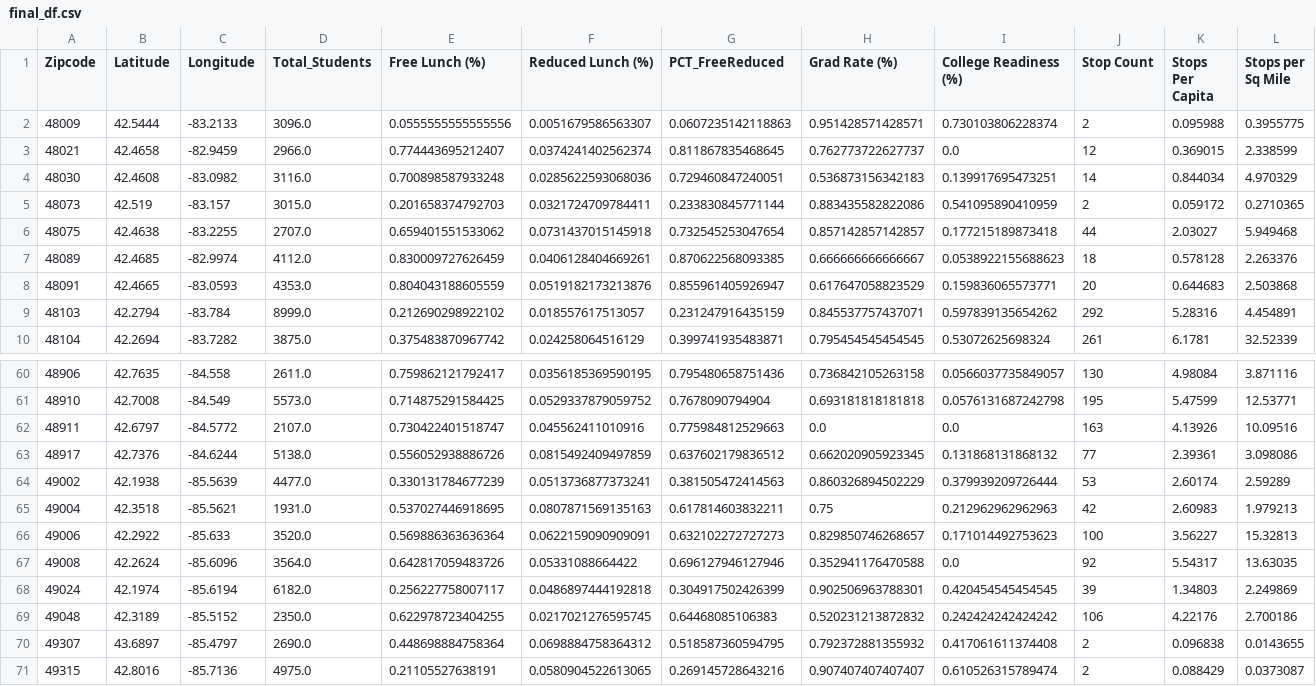
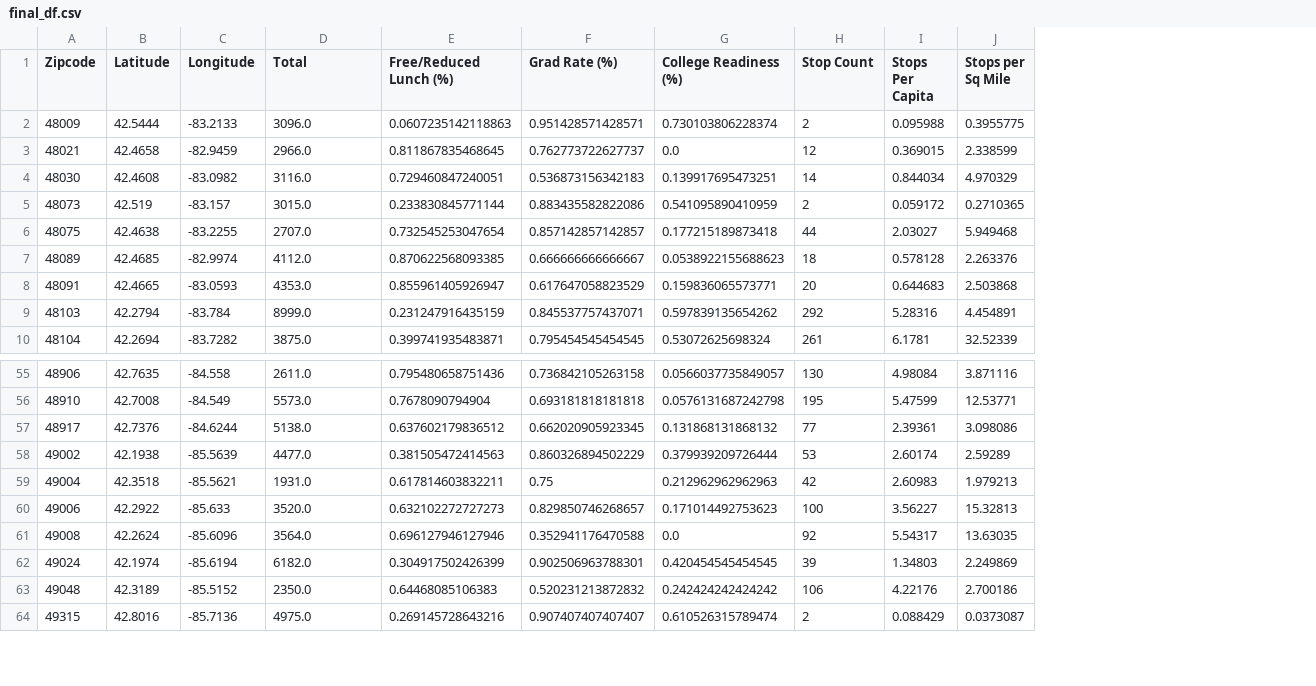
Before and after one commit to HLee12000/UpennDataProject1, a CSV file: final_df.csv, drawn as a sheet; only a part is shown, gaps mark what is left out; removed rows and columns are numbered as before the commit, all else as after; the diff covers the shown part only; the diff names each change by its address in the sheet, - before the commit and + after, or states it on an @@ line.

```diff
--- a/final_df.csv
+++ b/final_df.csv
-column E (Free Lunch (%)), rows 2-10: 0.0555555555555556 | 0.774443695212407 | 0.700898587933248 | 0.201658374792703 | 0.659401551533062 | 0.830009727626459 | 0.804043188605559 | 0.212690298922102 | 0.375483870967742; rows 60-61: 0.759862121792417 | 0.714875291584425; rows 63-69: 0.556052938886726 | 0.330131784677239 | 0.537027446918695 | 0.569886363636364 | 0.642817059483726 | 0.256227758007117 | 0.622978723404255; row 71: 0.21105527638191
-column F (Reduced Lunch (%)), rows 2-10: 0.0051679586563307 | 0.0374241402562374 | 0.0285622593068036 | 0.0321724709784411 | 0.0731437015145918 | 0.0406128404669261 | 0.0519182173213876 | 0.018557617513057 | 0.024258064516129; rows 60-61: 0.0356185369590195 | 0.0529337879059752; rows 63-69: 0.0815492409497859 | 0.0513736877373241 | 0.0807871569135163 | 0.0622159090909091 | 0.05331088664422 | 0.0486897444192818 | 0.0217021276595745; row 71: 0.0580904522613065
-D1: Total_Students
+D1: Total
-E1: PCT_FreeReduced
+E1: Free/Reduced Lunch (%)
-row 62: 48911 | 42.6797 | -84.5772 | 2107.0 | 0.730422401518747 | 0.045562411010916 | 0.775984812529663 | 0.0 | 0.0 | 163 | 4.13926 | 10.09516
-row 70: 49307 | 43.6897 | -85.4797 | 2690.0 | 0.448698884758364 | 0.0698884758364312 | 0.518587360594795 | 0.792372881355932 | 0.417061611374408 | 2 | 0.096838 | 0.0143655
```
Also changed, not shown: 5 removed rows elsewhere in this file, 2 other files.
